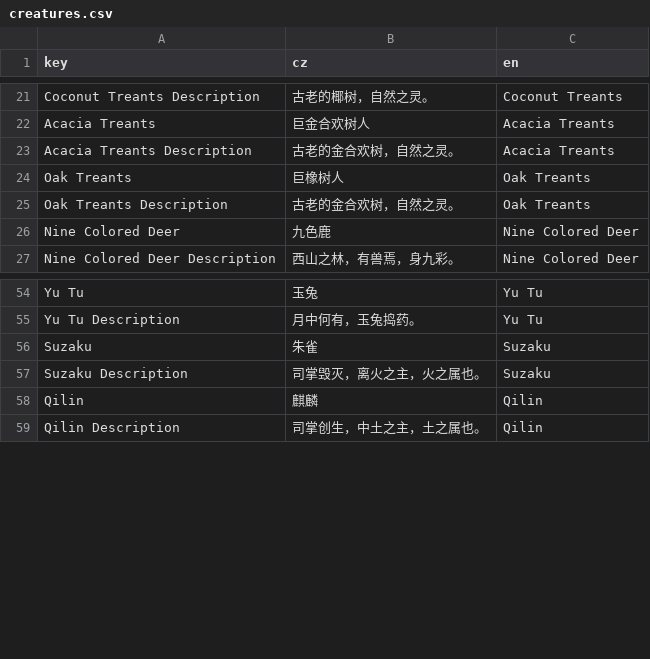
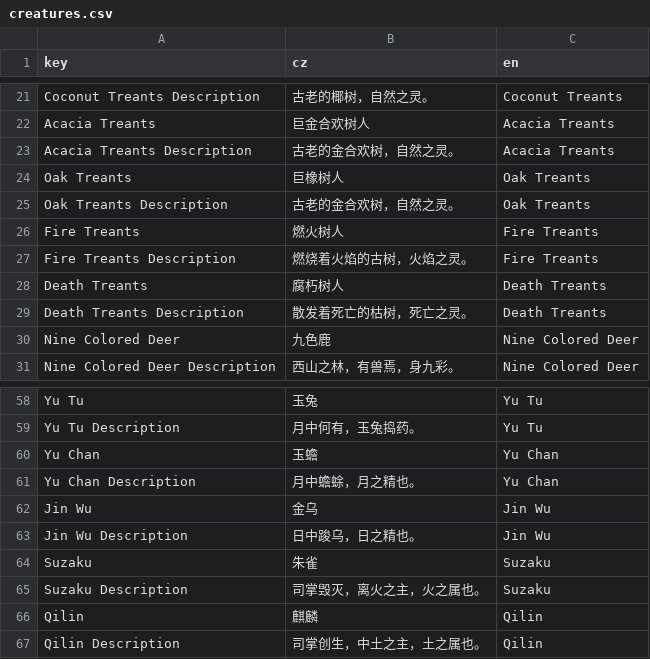
Before and after one commit to inmny/CW_FanstasyCreature, a CSV file: Locales/creatures.csv, drawn as a sheet; only a part is shown, gaps mark what is left out.

```diff
--- a/Locales/creatures.csv
+++ b/Locales/creatures.csv
@@ -25,2 +25,6 @@ Oak Treants,巨橡树人,Oak Treants
 Oak Treants Description,古老的金合欢树，自然之灵。,Oak Treants
+Fire Treants,燃火树人,Fire Treants
+Fire Treants Description,燃烧着火焰的古树，火焰之灵。,Fire Treants
+Death Treants,腐朽树人,Death Treants
+Death Treants Description,散发着死亡的枯树，死亡之灵。,Death Treants
 Nine Colored Deer,九色鹿,Nine Colored Deer
@@ -55,2 +59,6 @@ Yu Tu,玉兔,Yu Tu
 Yu Tu Description,月中何有，玉兔捣药。,Yu Tu
+Yu Chan,玉蟾,Yu Chan
+Yu Chan Description,月中蟾蜍，月之精也。,Yu Chan
+Jin Wu,金乌,Jin Wu
+Jin Wu Description,日中踆乌，日之精也。,Jin Wu
 Suzaku,朱雀,Suzaku
```
Also changed, not shown: 55 other files.
